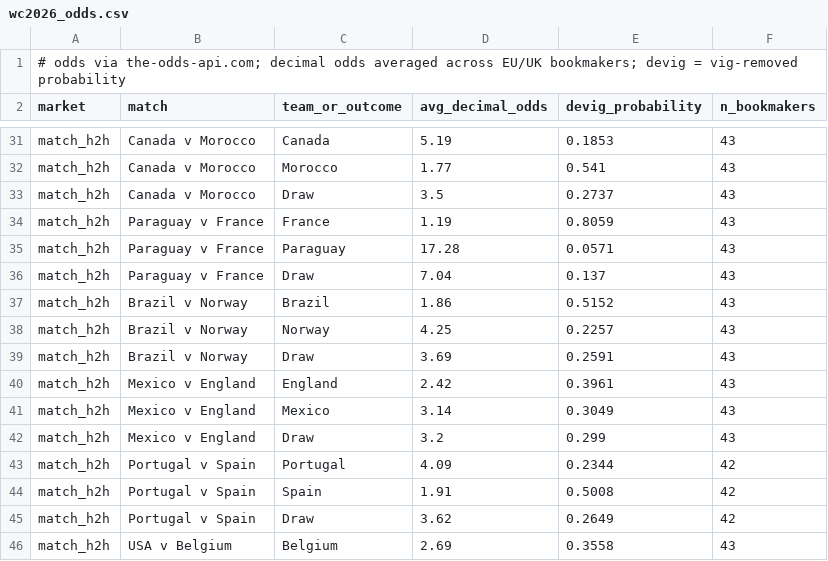
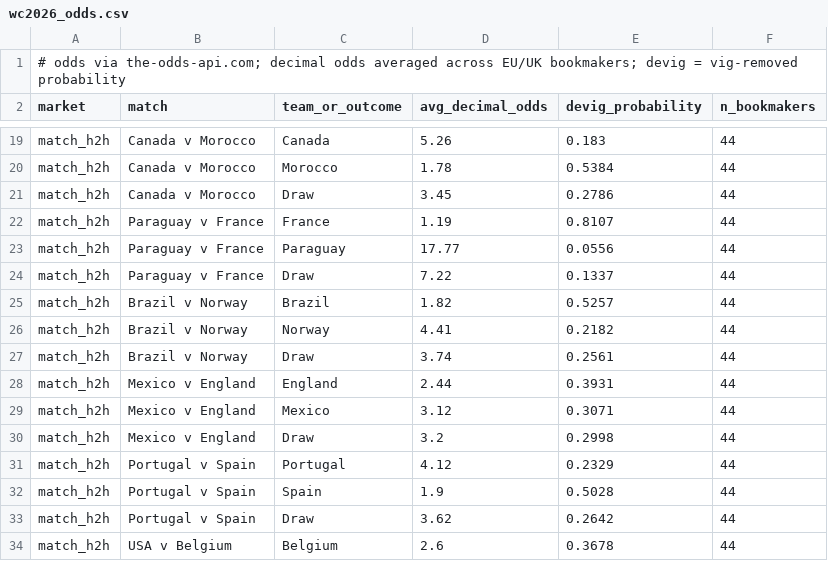
Before and after one commit to kds-ct/world-cup-almanac, a CSV file: data/wc2026_odds.csv, drawn as a sheet; only a part is shown, gaps mark what is left out; addresses are those after the commit; the diff covers the shown part only; the diff names each change by its address in the sheet, - before the commit and + after, or states it on an @@ line.

```diff
--- a/data/wc2026_odds.csv
+++ b/data/wc2026_odds.csv
-D19 (avg_decimal_odds): 5.19
+D19 (avg_decimal_odds): 5.26
-E19 (devig_probability): 0.1853
+E19 (devig_probability): 0.183
-F19:F30 (n_bookmakers): 43
+F19:F30 (n_bookmakers): 44
-D20 (avg_decimal_odds): 1.77
+D20 (avg_decimal_odds): 1.78
-E20 (devig_probability): 0.541
+E20 (devig_probability): 0.5384
-D21 (avg_decimal_odds): 3.5
+D21 (avg_decimal_odds): 3.45
-E21 (devig_probability): 0.2737
+E21 (devig_probability): 0.2786
-E22 (devig_probability): 0.8059
+E22 (devig_probability): 0.8107
-D23 (avg_decimal_odds): 17.28
+D23 (avg_decimal_odds): 17.77
-E23 (devig_probability): 0.0571
+E23 (devig_probability): 0.0556
-D24 (avg_decimal_odds): 7.04
+D24 (avg_decimal_odds): 7.22
-E24 (devig_probability): 0.137
+E24 (devig_probability): 0.1337
-D25 (avg_decimal_odds): 1.86
+D25 (avg_decimal_odds): 1.82
-E25 (devig_probability): 0.5152
+E25 (devig_probability): 0.5257
-D26 (avg_decimal_odds): 4.25
+D26 (avg_decimal_odds): 4.41
-E26 (devig_probability): 0.2257
+E26 (devig_probability): 0.2182
-D27 (avg_decimal_odds): 3.69
+D27 (avg_decimal_odds): 3.74
-E27 (devig_probability): 0.2591
+E27 (devig_probability): 0.2561
-D28 (avg_decimal_odds): 2.42
+D28 (avg_decimal_odds): 2.44
-E28 (devig_probability): 0.3961
+E28 (devig_probability): 0.3931
-D29 (avg_decimal_odds): 3.14
+D29 (avg_decimal_odds): 3.12
-E29 (devig_probability): 0.3049
+E29 (devig_probability): 0.3071
-E30 (devig_probability): 0.299
+E30 (devig_probability): 0.2998
-D31 (avg_decimal_odds): 4.09
+D31 (avg_decimal_odds): 4.12
-E31 (devig_probability): 0.2344
+E31 (devig_probability): 0.2329
-F31:F33 (n_bookmakers): 42
+F31:F33 (n_bookmakers): 44
-D32 (avg_decimal_odds): 1.91
+D32 (avg_decimal_odds): 1.9
-E32 (devig_probability): 0.5008
+E32 (devig_probability): 0.5028
-E33 (devig_probability): 0.2649
+E33 (devig_probability): 0.2642
-D34 (avg_decimal_odds): 2.69
+D34 (avg_decimal_odds): 2.6
-E34 (devig_probability): 0.3558
+E34 (devig_probability): 0.3678
-F34 (n_bookmakers): 43
+F34 (n_bookmakers): 44
```
Also changed, not shown: 7 added rows, 13 removed rows and 34 edited cells elsewhere in this file, 2 other files.
